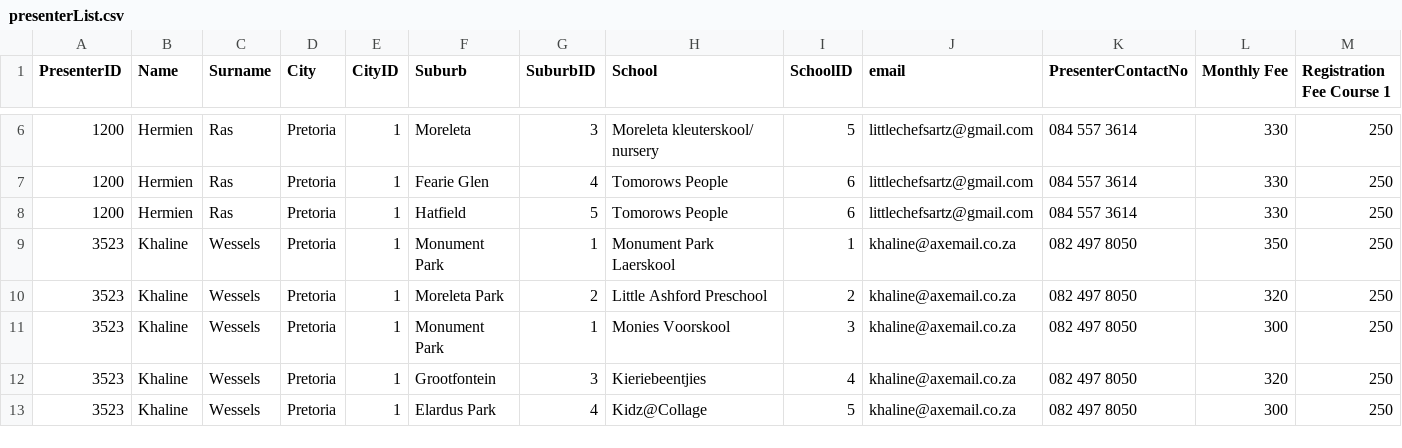
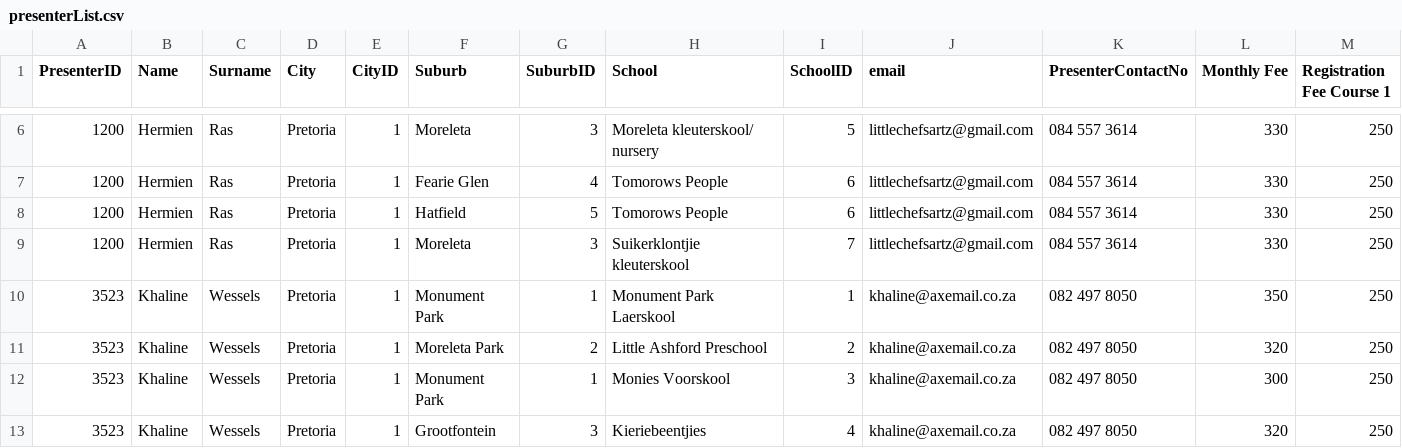
Before and after one commit to LittleChefsArtz/LCA, a CSV file: assets/presenterList.csv, drawn as a sheet; only a part is shown, gaps mark what is left out; the shorter side is filled out with more unchanged rows; rows hold the shown columns only; the diff names each change by its address in the sheet, - before the commit and + after, or states it on an @@ line.

Commit message:
Update presenterList.csv

```diff
--- a/assets/presenterList.csv
+++ b/assets/presenterList.csv
+row 9: 1200 | Hermien | Ras | Pretoria | 1 | Moreleta | 3 | Suikerklontjie kleuterskool | 7 | littlechefsartz@gmail.com | 084 557 3614 | 330 | 250
```
